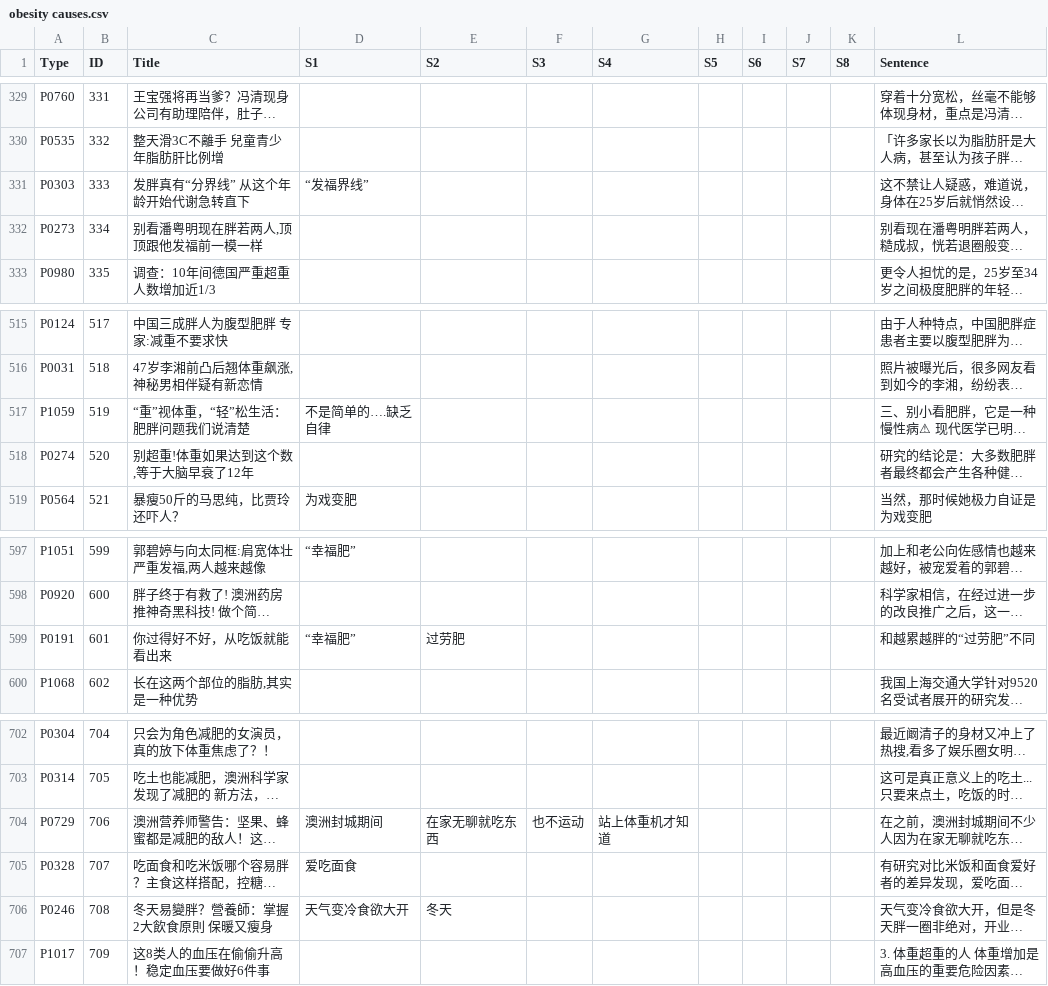
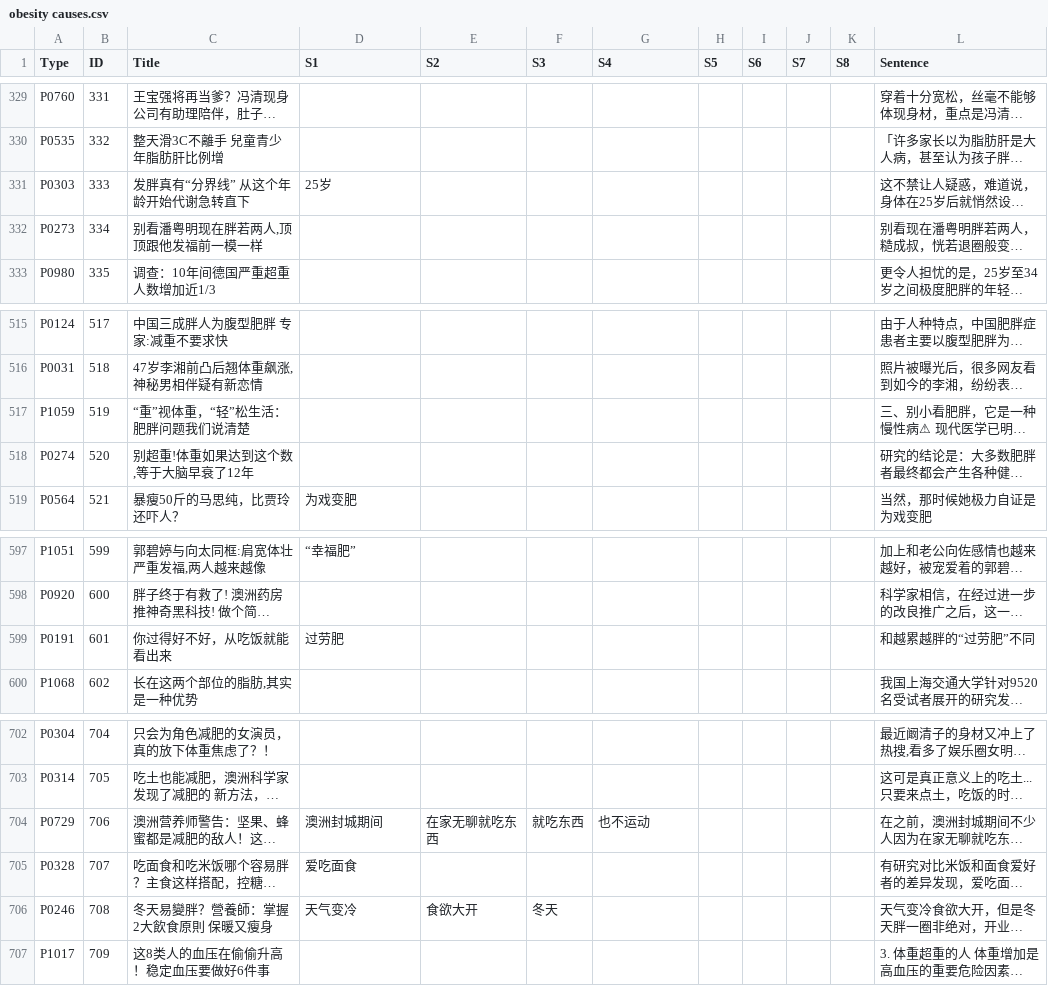
Before and after one commit to Yixi-Yeeshe/obesity-causes-coding, a CSV file: obesity causes.csv, drawn as a sheet; only a part is shown, gaps mark what is left out; long unchanged cells end in …; the diff names each change by its address in the sheet, - before the commit and + after, or states it on an @@ line.

Commit message:
Add files via upload

```diff
--- a/obesity causes.csv
+++ b/obesity causes.csv
-D331 (S1): “发福界线”
+D331 (S1): 25岁
-D517 (S1): 不是简单的….缺乏自律
+D517 (S1): (empty)
-D599 (S1): “幸福肥”
+D599 (S1): 过劳肥
-E599 (S2): 过劳肥
+E599 (S2): (empty)
-F704 (S3): 也不运动
+F704 (S3): 就吃东西
-G704 (S4): 站上体重机才知道
+G704 (S4): 也不运动
-D706 (S1): 天气变冷食欲大开
+D706 (S1): 天气变冷
-E706 (S2): 冬天
+E706 (S2): 食欲大开
-F706 (S3): (empty)
+F706 (S3): 冬天
```
